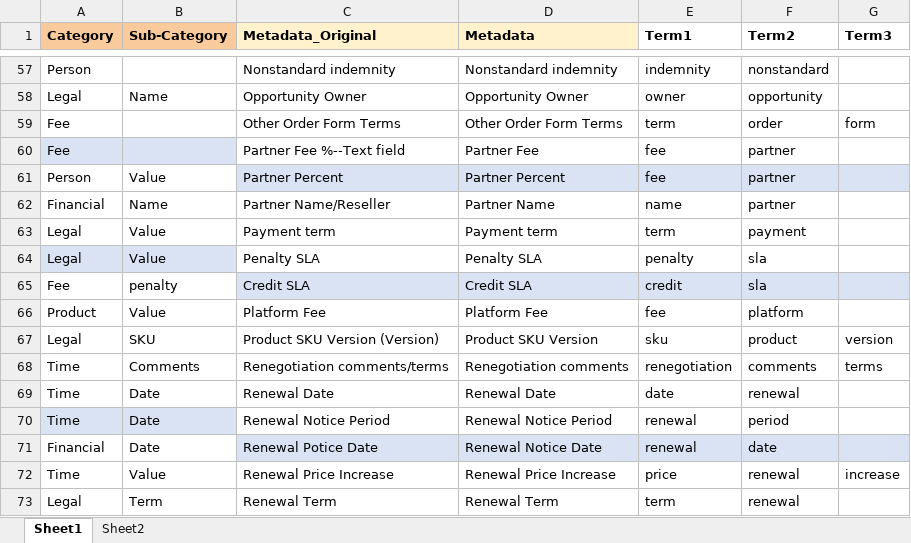
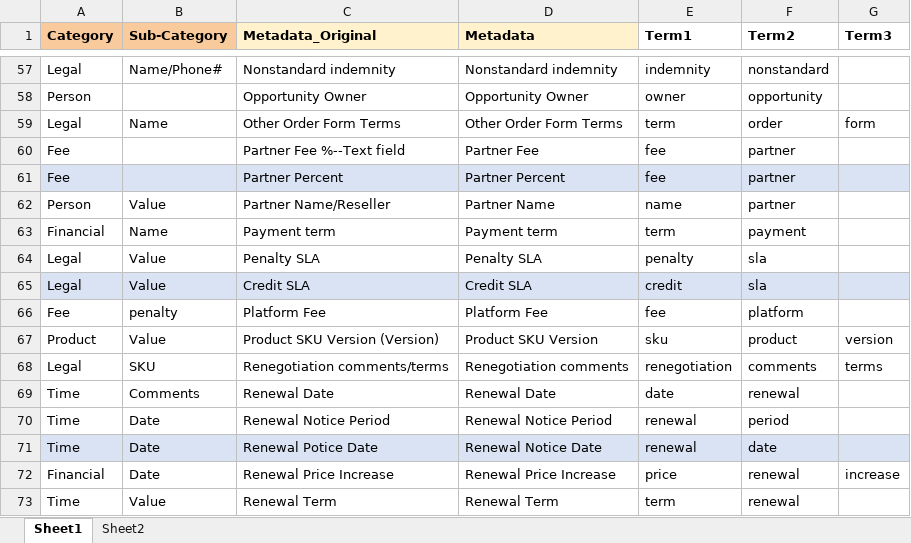
Before and after one commit to Saloni8512/GGU----MS, an Excel workbook: metadata_pipeline/metadata_documents/metadata_library.xlsx, sheet Sheet1, drawn as a sheet; only a part is shown, gaps mark what is left out; values as stored, in another font and other column widths than the file's, no borders; the diff covers the shown part only; the diff names each change by its address in the sheet, - before the commit and + after, or states it on an @@ line.

```diff
--- a/metadata_pipeline/metadata_documents/metadata_library.xlsx (sheet Sheet1)
+++ b/metadata_pipeline/metadata_documents/metadata_library.xlsx (sheet Sheet1)
-A57 (Category): Person
+A57 (Category): Legal
-B57 (Sub-Category): (empty)
+B57 (Sub-Category): Name/Phone#
-A58 (Category): Legal
+A58 (Category): Person
-B58 (Sub-Category): Name
+B58 (Sub-Category): (empty)
-A59 (Category): Fee
+A59 (Category): Legal
-B59 (Sub-Category): (empty)
+B59 (Sub-Category): Name
-A60:B60 fill: #DAE3F3
+A60:B60 fill: none
-A61 (Category): Person
+A61 (Category): Fee
-A61:B61 fill: none
+A61:B61 fill: #DAE3F3
-B61 (Sub-Category): Value
+B61 (Sub-Category): (empty)
-A62 (Category): Financial
+A62 (Category): Person
-B62 (Sub-Category): Name
+B62 (Sub-Category): Value
-A63 (Category): Legal
+A63 (Category): Financial
-B63 (Sub-Category): Value
+B63 (Sub-Category): Name
-A64:B64 fill: #DAE3F3
+A64:B64 fill: none
-A65 (Category): Fee
+A65 (Category): Legal
-A65:B65 fill: none
+A65:B65 fill: #DAE3F3
-B65 (Sub-Category): penalty
+B65 (Sub-Category): Value
-A66 (Category): Product
+A66 (Category): Fee
-B66 (Sub-Category): Value
+B66 (Sub-Category): penalty
-A67 (Category): Legal
+A67 (Category): Product
-B67 (Sub-Category): SKU
+B67 (Sub-Category): Value
-A68 (Category): Time
+A68 (Category): Legal
-B68 (Sub-Category): Comments
+B68 (Sub-Category): SKU
-B69 (Sub-Category): Date
+B69 (Sub-Category): Comments
-A70:B70 fill: #DAE3F3
+A70:B70 fill: none
-A71 (Category): Financial
+A71 (Category): Time
-A71:B71 fill: none
+A71:B71 fill: #DAE3F3
-A72 (Category): Time
+A72 (Category): Financial
-B72 (Sub-Category): Value
+B72 (Sub-Category): Date
-A73 (Category): Legal
+A73 (Category): Time
-B73 (Sub-Category): Term
+B73 (Sub-Category): Value
```
Also changed, not shown: 80 edited cells and cell formats elsewhere in this sheet.
